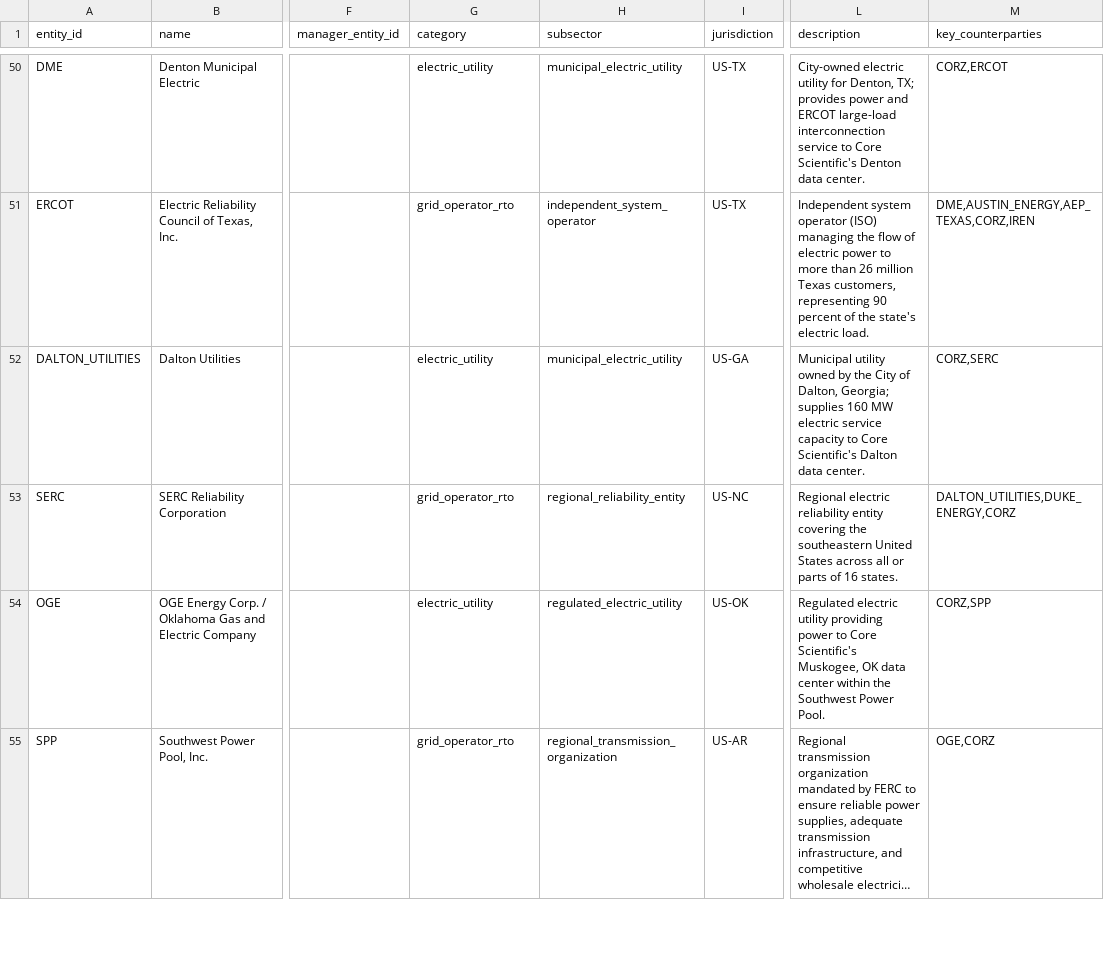
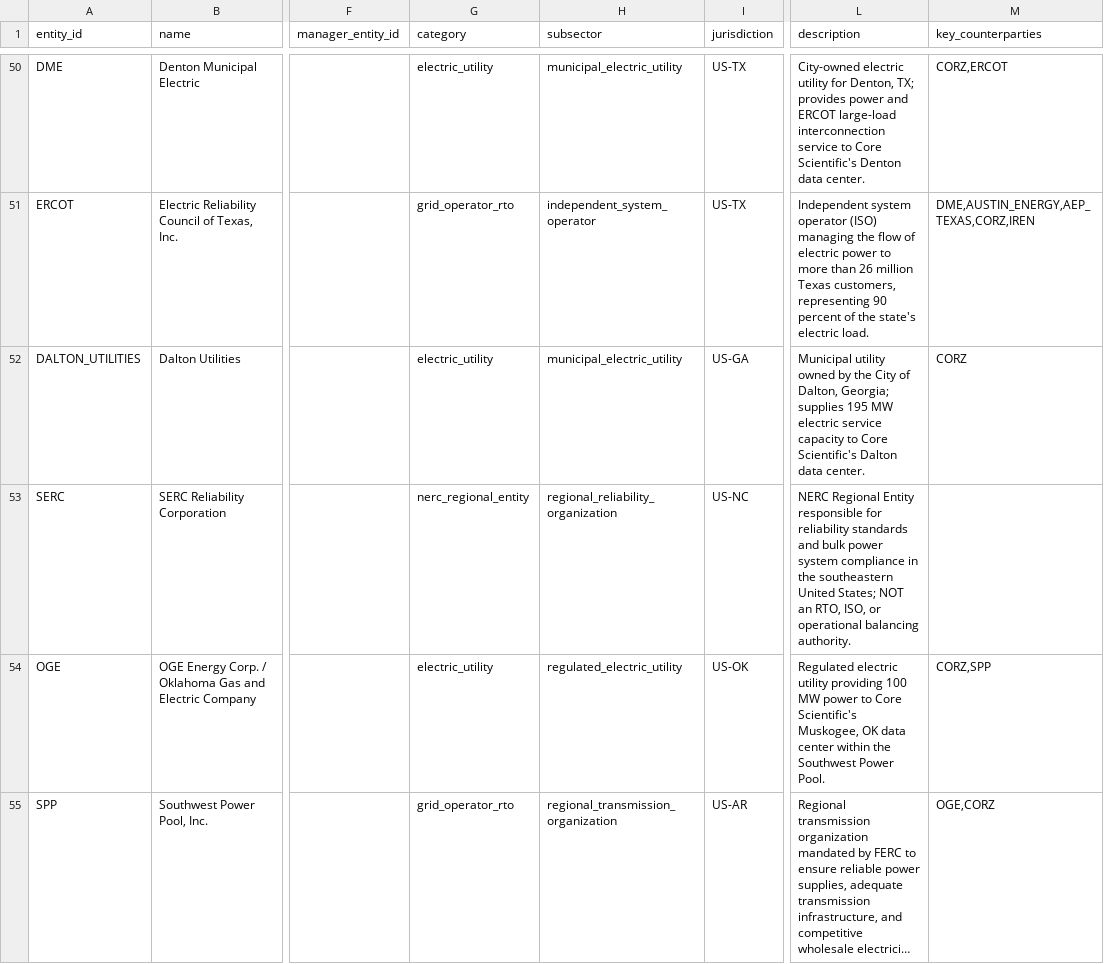
Before and after one commit to admiralorbiter/computational-sketchbook, a CSV file: 2026/2026-09-28-ai-infrastructure-network/data/processed/entities.csv, drawn as a sheet; only a part is shown, gaps mark what is left out; long unchanged cells end in …; the diff covers the shown part only; the diff names each change by its address in the sheet, - before the commit and + after, or states it on an @@ line.

```diff
--- a/2026/2026-09-28-ai-infrastructure-network/data/processed/entities.csv
+++ b/2026/2026-09-28-ai-infrastructure-network/data/processed/entities.csv
-L52 (description): …Georgia; supplies 160 MW electric…
+L52 (description): …Georgia; supplies 195 MW electric…
-M52 (key_counterparties): CORZ,SERC
+M52 (key_counterparties): CORZ
-G53 (category): grid_operator_rto
+G53 (category): nerc_regional_entity
-H53 (subsector): regional_reliability_entity
+H53 (subsector): regional_reliability_organization
-L53 (description): Regional electric reliability entity covering the southeastern United States across all or parts of 16 states.
+L53 (description): NERC Regional Entity responsible for reliability standards and bulk power system compliance in the southeastern United States; NOT an RTO, ISO, or operational balancing authority.
-M53 (key_counterparties): DALTON_UTILITIES,DUKE_ENERGY,CORZ
+M53 (key_counterparties): (empty)
-L54 (description): …utility providing power to…
+L54 (description): …utility providing 100 MW power to…
```
Also changed, not shown: 1 added row and 3 edited cells elsewhere in this file, 2026/2026-09-28-ai-infrastructure-network/data/processed/power_claims.csv, 2026/2026-09-28-ai-infrastructure-network/data/processed/power_relationships.csv, 29 other files.
